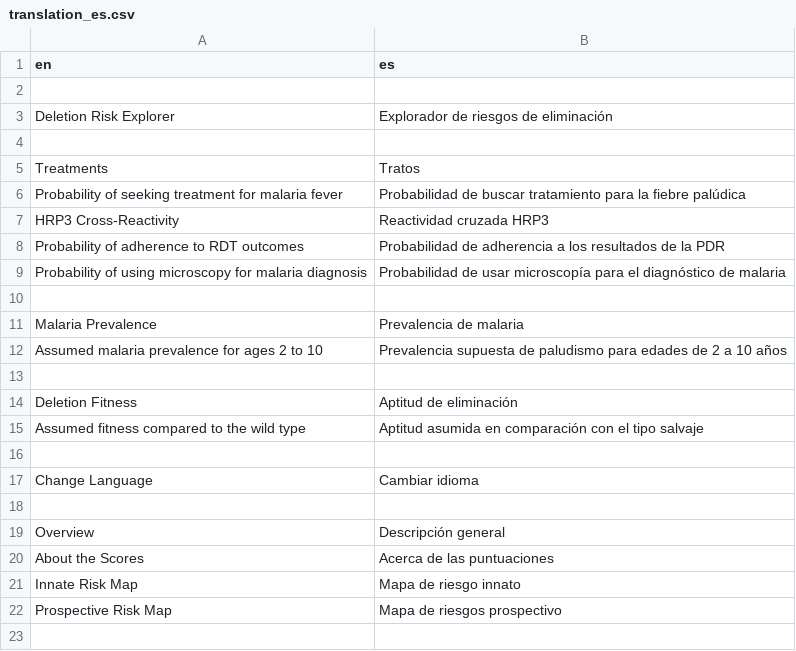
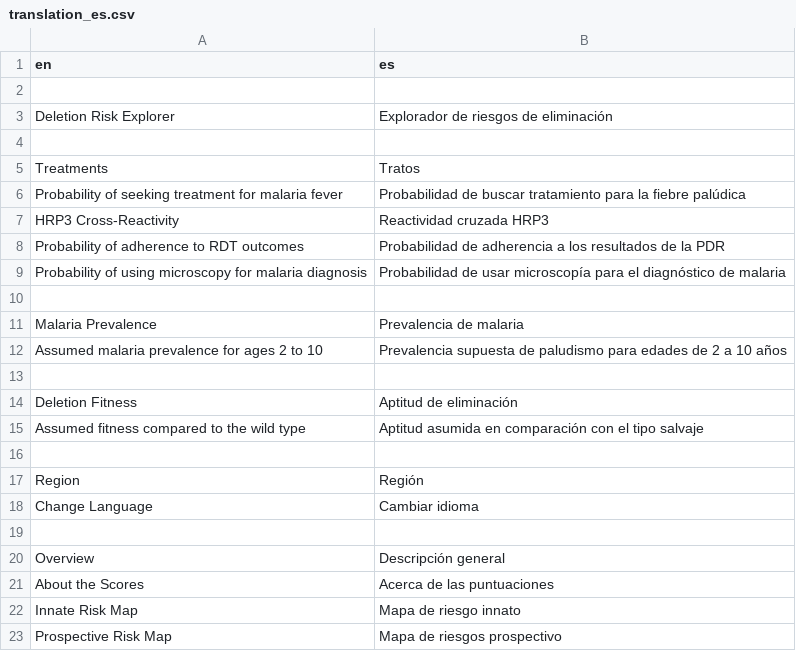
Before and after one commit to rjzupkoii/WHO-Malaria-pfhrp23, a CSV file: R/lang/translation_es.csv, drawn as a sheet; the diff names each change by its address in the sheet, - before the commit and + after, or states it on an @@ line.

```diff
--- a/R/lang/translation_es.csv
+++ b/R/lang/translation_es.csv
+row 17: Region | Región
```
Also changed, not shown: R/lang/translation_fr.csv, 10 other files.
